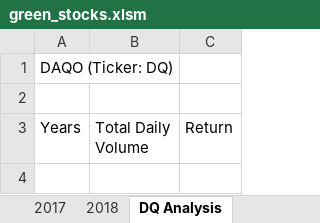
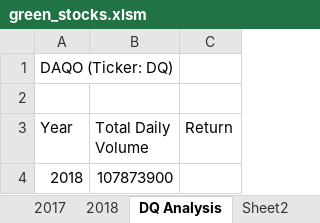
Before and after one commit to Ashwani-hub/Stock-Analysis, an Excel workbook: green_stocks.xlsm, sheet DQ Analysis, drawn as a sheet; values as stored, in another font and other column widths than the file's, no borders; the diff names each change by its address in the sheet, - before the commit and + after, or states it on an @@ line.

```diff
--- a/green_stocks.xlsm (sheet DQ Analysis)
+++ b/green_stocks.xlsm (sheet DQ Analysis)
+sheet tab: Sheet2
-A3: Years
+A3: Year
+row 4: 2018 | 107873900
```
